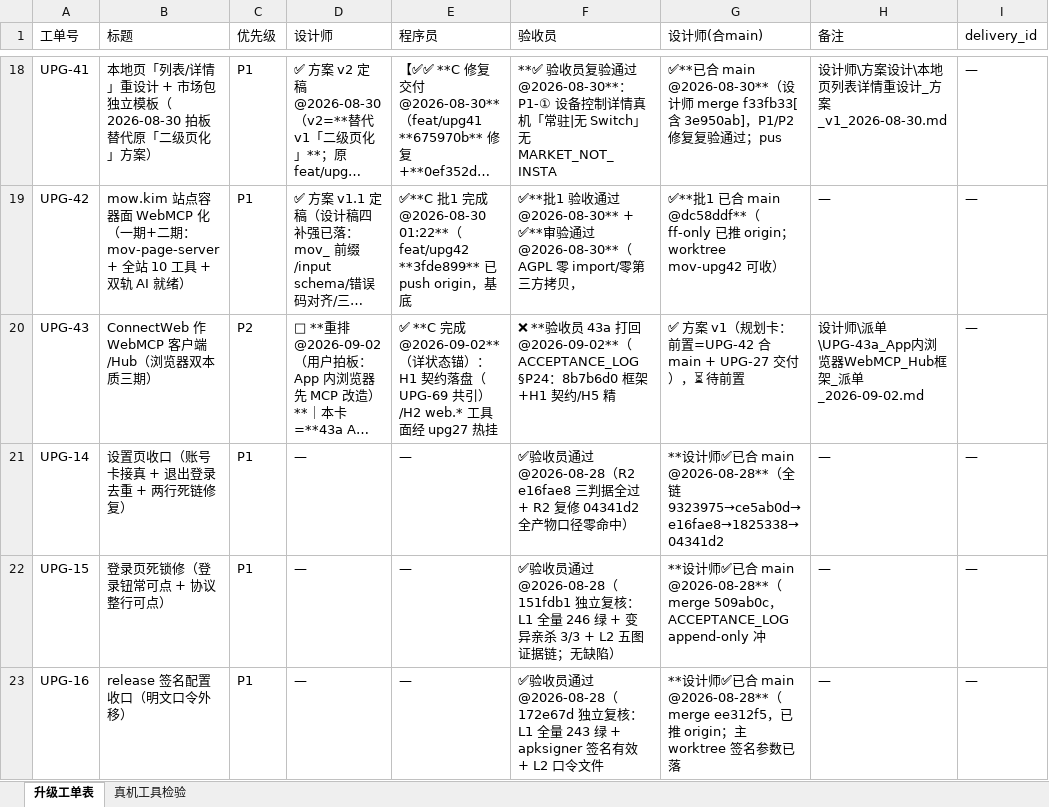
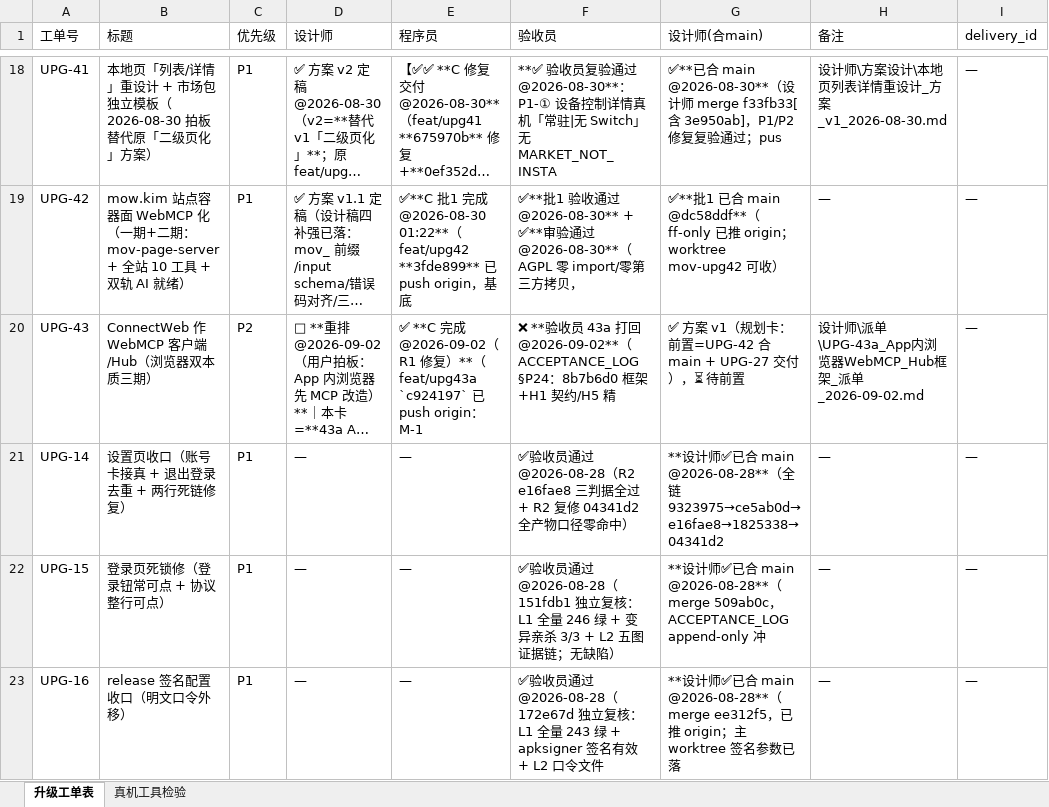
Before and after one commit to onlywmw/works, an Excel workbook: 工单系统/工单表.xlsx, sheet 升级工单表, drawn as a sheet; only a part is shown, gaps mark what is left out; long unchanged cells end in …; values as stored, in another font and other column widths than the file's, no borders; the diff names each change by its address in the sheet, - before the commit and + after, or states it on an @@ line.

```diff
--- a/工单系统/工单表.xlsx (sheet 升级工单表)
+++ b/工单系统/工单表.xlsx (sheet 升级工单表)
-E20 (程序员): …**C 完成 @2026-09-02**（详状态锚）：H1 契约落盘（UPG-69 共引）/H2 web.* 工具面经 upg27 热挂
+E20 (程序员): …**C 完成 @2026-09-02（R1 修复）**（feat/upg43a `c924197` 已 push origin：M-1
```
Also changed, not shown: 15 other files.
